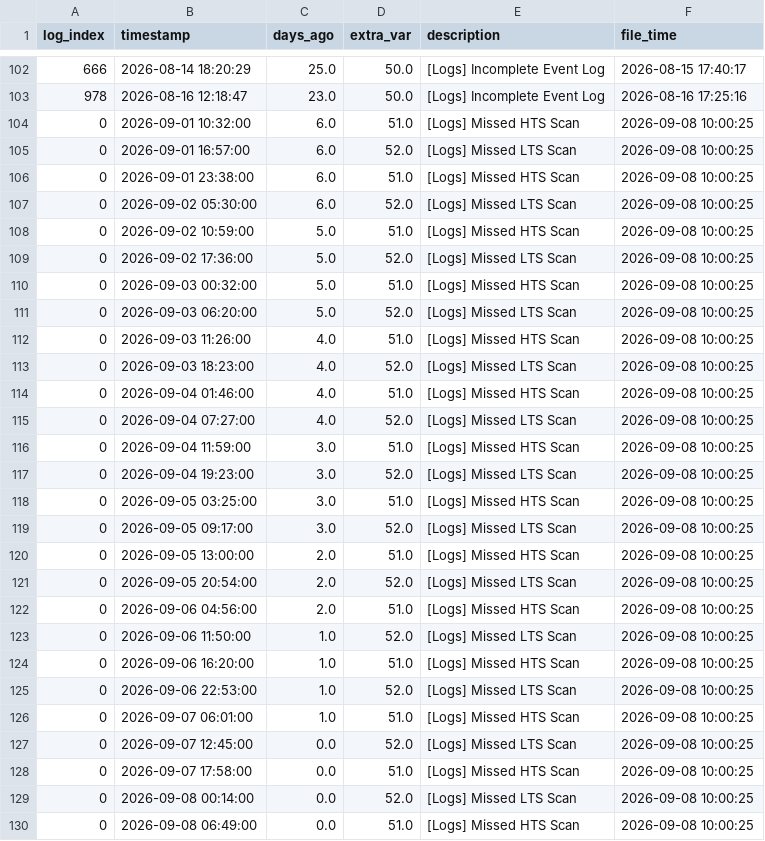
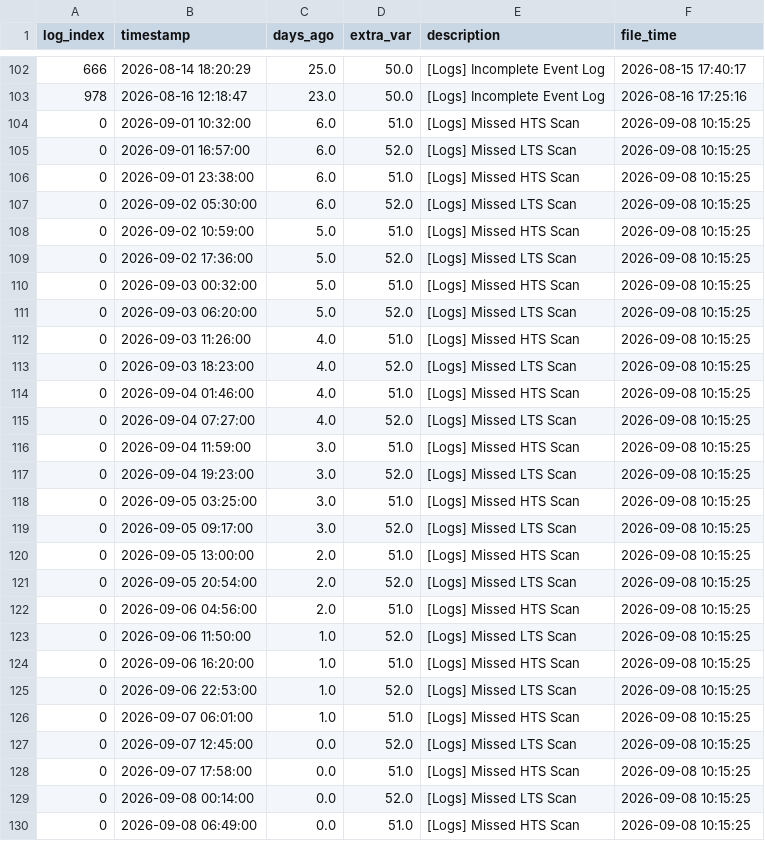
Before and after one commit to 04samuel/Zephyra_Hub, a CSV file: static/data/LPD_3_Combined_Zephyra_Log_Error.csv, drawn as a sheet; only a part is shown, gaps mark what is left out.

```diff
--- a/static/data/LPD_3_Combined_Zephyra_Log_Error.csv
+++ b/static/data/LPD_3_Combined_Zephyra_Log_Error.csv
@@ -103,28 +103,28 @@ log_index,timestamp,days_ago,extra_var,description,file_time
 978,2026-08-16 12:18:47,23.0,50.0,[Logs] Incomplete Event Log,2026-08-16 17:25:16
-0,2026-09-01 10:32:00,6.0,51.0,[Logs] Missed HTS Scan,2026-09-08 10:00:25
-0,2026-09-01 16:57:00,6.0,52.0,[Logs] Missed LTS Scan,2026-09-08 10:00:25
-0,2026-09-01 23:38:00,6.0,51.0,[Logs] Missed HTS Scan,2026-09-08 10:00:25
-0,2026-09-02 05:30:00,6.0,52.0,[Logs] Missed LTS Scan,2026-09-08 10:00:25
-0,2026-09-02 10:59:00,5.0,51.0,[Logs] Missed HTS Scan,2026-09-08 10:00:25
-0,2026-09-02 17:36:00,5.0,52.0,[Logs] Missed LTS Scan,2026-09-08 10:00:25
-0,2026-09-03 00:32:00,5.0,51.0,[Logs] Missed HTS Scan,2026-09-08 10:00:25
-0,2026-09-03 06:20:00,5.0,52.0,[Logs] Missed LTS Scan,2026-09-08 10:00:25
-0,2026-09-03 11:26:00,4.0,51.0,[Logs] Missed HTS Scan,2026-09-08 10:00:25
-0,2026-09-03 18:23:00,4.0,52.0,[Logs] Missed LTS Scan,2026-09-08 10:00:25
-0,2026-09-04 01:46:00,4.0,51.0,[Logs] Missed HTS Scan,2026-09-08 10:00:25
-0,2026-09-04 07:27:00,4.0,52.0,[Logs] Missed LTS Scan,2026-09-08 10:00:25
-0,2026-09-04 11:59:00,3.0,51.0,[Logs] Missed HTS Scan,2026-09-08 10:00:25
-0,2026-09-04 19:23:00,3.0,52.0,[Logs] Missed LTS Scan,2026-09-08 10:00:25
-0,2026-09-05 03:25:00,3.0,51.0,[Logs] Missed HTS Scan,2026-09-08 10:00:25
-0,2026-09-05 09:17:00,3.0,52.0,[Logs] Missed LTS Scan,2026-09-08 10:00:25
-0,2026-09-05 13:00:00,2.0,51.0,[Logs] Missed HTS Scan,2026-09-08 10:00:25
-0,2026-09-05 20:54:00,2.0,52.0,[Logs] Missed LTS Scan,2026-09-08 10:00:25
-0,2026-09-06 04:56:00,2.0,51.0,[Logs] Missed HTS Scan,2026-09-08 10:00:25
-0,2026-09-06 11:50:00,1.0,52.0,[Logs] Missed LTS Scan,2026-09-08 10:00:25
-0,2026-09-06 16:20:00,1.0,51.0,[Logs] Missed HTS Scan,2026-09-08 10:00:25
-0,2026-09-06 22:53:00,1.0,52.0,[Logs] Missed LTS Scan,2026-09-08 10:00:25
-0,2026-09-07 06:01:00,1.0,51.0,[Logs] Missed HTS Scan,2026-09-08 10:00:25
-0,2026-09-07 12:45:00,0.0,52.0,[Logs] Missed LTS Scan,2026-09-08 10:00:25
-0,2026-09-07 17:58:00,0.0,51.0,[Logs] Missed HTS Scan,2026-09-08 10:00:25
-0,2026-09-08 00:14:00,0.0,52.0,[Logs] Missed LTS Scan,2026-09-08 10:00:25
-0,2026-09-08 06:49:00,0.0,51.0,[Logs] Missed HTS Scan,2026-09-08 10:00:25
+0,2026-09-01 10:32:00,6.0,51.0,[Logs] Missed HTS Scan,2026-09-08 10:15:25
+0,2026-09-01 16:57:00,6.0,52.0,[Logs] Missed LTS Scan,2026-09-08 10:15:25
+0,2026-09-01 23:38:00,6.0,51.0,[Logs] Missed HTS Scan,2026-09-08 10:15:25
+0,2026-09-02 05:30:00,6.0,52.0,[Logs] Missed LTS Scan,2026-09-08 10:15:25
+0,2026-09-02 10:59:00,5.0,51.0,[Logs] Missed HTS Scan,2026-09-08 10:15:25
+0,2026-09-02 17:36:00,5.0,52.0,[Logs] Missed LTS Scan,2026-09-08 10:15:25
+0,2026-09-03 00:32:00,5.0,51.0,[Logs] Missed HTS Scan,2026-09-08 10:15:25
+0,2026-09-03 06:20:00,5.0,52.0,[Logs] Missed LTS Scan,2026-09-08 10:15:25
+0,2026-09-03 11:26:00,4.0,51.0,[Logs] Missed HTS Scan,2026-09-08 10:15:25
+0,2026-09-03 18:23:00,4.0,52.0,[Logs] Missed LTS Scan,2026-09-08 10:15:25
+0,2026-09-04 01:46:00,4.0,51.0,[Logs] Missed HTS Scan,2026-09-08 10:15:25
+0,2026-09-04 07:27:00,4.0,52.0,[Logs] Missed LTS Scan,2026-09-08 10:15:25
+0,2026-09-04 11:59:00,3.0,51.0,[Logs] Missed HTS Scan,2026-09-08 10:15:25
+0,2026-09-04 19:23:00,3.0,52.0,[Logs] Missed LTS Scan,2026-09-08 10:15:25
+0,2026-09-05 03:25:00,3.0,51.0,[Logs] Missed HTS Scan,2026-09-08 10:15:25
+0,2026-09-05 09:17:00,3.0,52.0,[Logs] Missed LTS Scan,2026-09-08 10:15:25
+0,2026-09-05 13:00:00,2.0,51.0,[Logs] Missed HTS Scan,2026-09-08 10:15:25
+0,2026-09-05 20:54:00,2.0,52.0,[Logs] Missed LTS Scan,2026-09-08 10:15:25
+0,2026-09-06 04:56:00,2.0,51.0,[Logs] Missed HTS Scan,2026-09-08 10:15:25
+0,2026-09-06 11:50:00,1.0,52.0,[Logs] Missed LTS Scan,2026-09-08 10:15:25
+0,2026-09-06 16:20:00,1.0,51.0,[Logs] Missed HTS Scan,2026-09-08 10:15:25
+0,2026-09-06 22:53:00,1.0,52.0,[Logs] Missed LTS Scan,2026-09-08 10:15:25
+0,2026-09-07 06:01:00,1.0,51.0,[Logs] Missed HTS Scan,2026-09-08 10:15:25
+0,2026-09-07 12:45:00,0.0,52.0,[Logs] Missed LTS Scan,2026-09-08 10:15:25
+0,2026-09-07 17:58:00,0.0,51.0,[Logs] Missed HTS Scan,2026-09-08 10:15:25
+0,2026-09-08 00:14:00,0.0,52.0,[Logs] Missed LTS Scan,2026-09-08 10:15:25
+0,2026-09-08 06:49:00,0.0,51.0,[Logs] Missed HTS Scan,2026-09-08 10:15:25
```
Also changed, not shown: static/data/MDV_2_Combined_Zephyra_Log_Error.csv, static/data/MED_C_Combined_Zephyra_Log_Error.csv, 23 other files.
